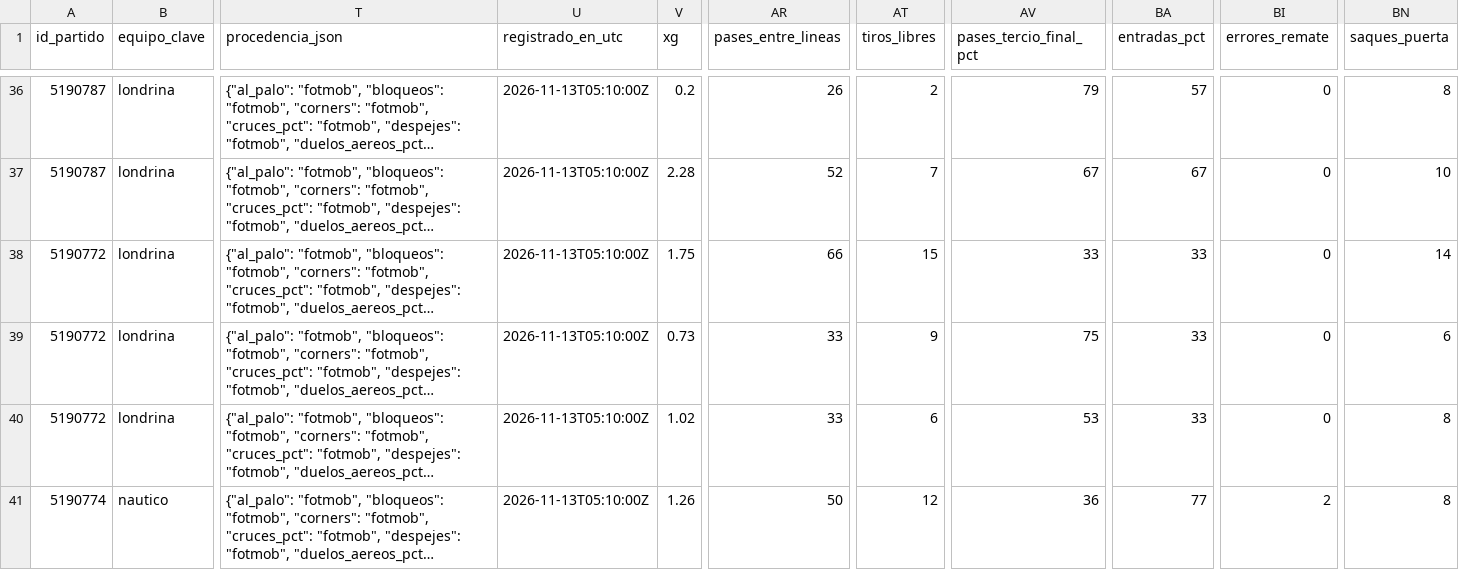
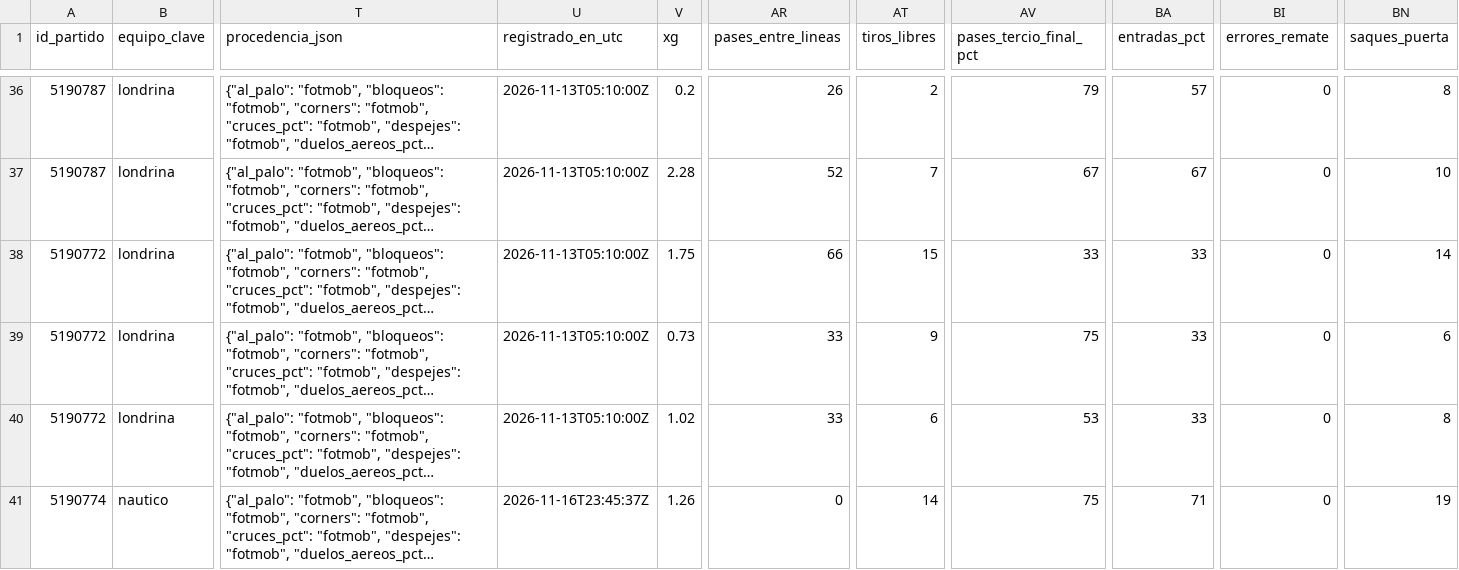
Before and after one commit to aldairguido/agente-futbol, a CSV file: data/banco_partidos.csv, drawn as a sheet; only a part is shown, gaps mark what is left out; long unchanged cells end in …; the diff covers the shown part only; the diff names each change by its address in the sheet, - before the commit and + after, or states it on an @@ line.

Commit message:
ronda12 p4: inventario Pasada 3b, bandera sin_dato mitades, validador Colombia/Chile/entradas y 6 empates Flashscore con respaldo

```diff
--- a/data/banco_partidos.csv
+++ b/data/banco_partidos.csv
-U41 (registrado_en_utc): 2026-11-13T05:10:00Z
+U41 (registrado_en_utc): 2026-11-16T23:45:37Z
-AR41 (pases_entre_lineas): 50
+AR41 (pases_entre_lineas): 0
-AT41 (tiros_libres): 12
+AT41 (tiros_libres): 14
-AV41 (pases_tercio_final_pct): 36
+AV41 (pases_tercio_final_pct): 75
-BA41 (entradas_pct): 77
+BA41 (entradas_pct): 71
-BI41 (errores_remate): 2
+BI41 (errores_remate): 0
-BN41 (saques_puerta): 8
+BN41 (saques_puerta): 19
```
Also changed, not shown: 159 edited cells elsewhere in this file, 12 other files.
